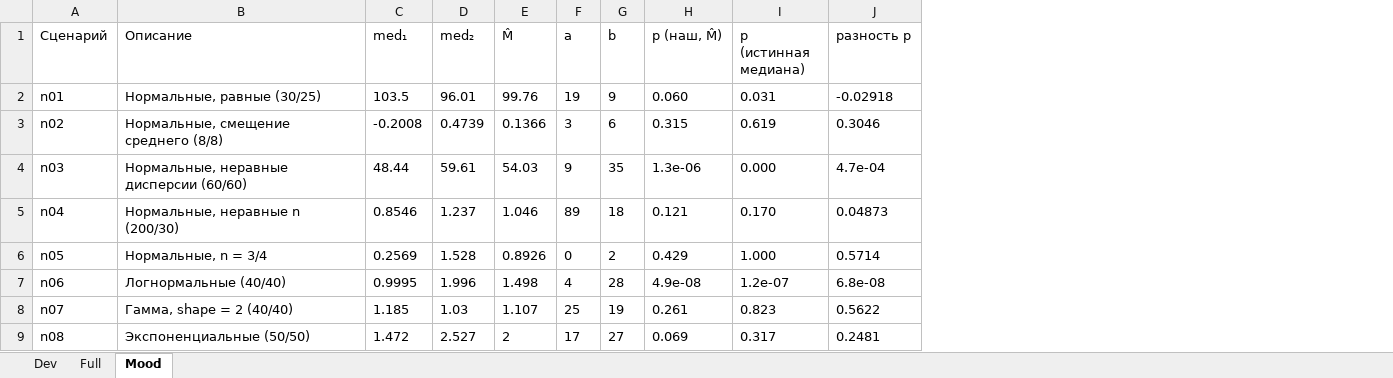
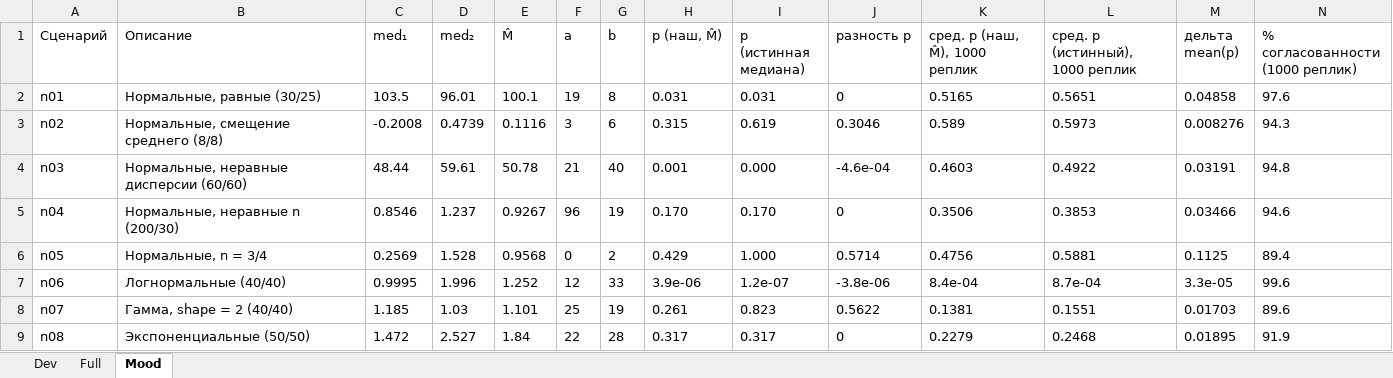
Before and after one commit to datascienceadvice/zkstark-04092026-hc16, an Excel workbook: analysis/tables/paper_tables.xlsx, sheet Mood, drawn as a sheet; only a part is shown; values as stored, in another font and other column widths than the file's, no borders; the diff covers the shown part only; the diff names each change by its address in the sheet, - before the commit and + after, or states it on an @@ line.

```diff
--- a/analysis/tables/paper_tables.xlsx (sheet Mood)
+++ b/analysis/tables/paper_tables.xlsx (sheet Mood)
+column K (сред. p (наш, M̂), 1000 реплик), rows 2-9: 0.5165 | 0.589 | 0.4603 | 0.3506 | 0.4756 | 8.4e-04 | 0.1381 | 0.2279
+column L (сред. p (истинный), 1000 реплик), rows 2-9: 0.5651 | 0.5973 | 0.4922 | 0.3853 | 0.5881 | 8.7e-04 | 0.1551 | 0.2468
+column M (дельта mean(p)), rows 2-9: 0.04858 | 0.008276 | 0.03191 | 0.03466 | 0.1125 | 3.3e-05 | 0.01703 | 0.01895
+column N (% согласованности (1000 реплик)), rows 2-9: 97.6 | 94.3 | 94.8 | 94.6 | 89.4 | 99.6 | 89.6 | 91.9
-E2 (M̂): 99.76
+E2 (M̂): 100.1
-G2 (b): 9
+G2 (b): 8
-H2 (p (наш, M̂)): 0.060
+H2 (p (наш, M̂)): 0.031
-J2 (разность p): -0.02918
+J2 (разность p): 0
-E3 (M̂): 0.1366
+E3 (M̂): 0.1116
-E4 (M̂): 54.03
+E4 (M̂): 50.78
-F4 (a): 9
+F4 (a): 21
-G4 (b): 35
+G4 (b): 40
-H4 (p (наш, M̂)): 1.3e-06
+H4 (p (наш, M̂)): 0.001
-J4 (разность p): 4.7e-04
+J4 (разность p): -4.6e-04
-E5 (M̂): 1.046
+E5 (M̂): 0.9267
-F5 (a): 89
+F5 (a): 96
-G5 (b): 18
+G5 (b): 19
-H5 (p (наш, M̂)): 0.121
+H5 (p (наш, M̂)): 0.170
-J5 (разность p): 0.04873
+J5 (разность p): 0
-E6 (M̂): 0.8926
+E6 (M̂): 0.9568
-E7 (M̂): 1.498
+E7 (M̂): 1.252
-F7 (a): 4
+F7 (a): 12
-G7 (b): 28
+G7 (b): 33
-H7 (p (наш, M̂)): 4.9e-08
+H7 (p (наш, M̂)): 3.9e-06
-J7 (разность p): 6.8e-08
+J7 (разность p): -3.8e-06
-E8 (M̂): 1.107
+E8 (M̂): 1.101
-E9 (M̂): 2
+E9 (M̂): 1.84
-F9 (a): 17
+F9 (a): 22
-G9 (b): 27
+G9 (b): 28
-H9 (p (наш, M̂)): 0.069
+H9 (p (наш, M̂)): 0.317
-J9 (разность p): 0.2481
+J9 (разность p): 0
```
Also changed, not shown: 33 edited cells elsewhere in this sheet, sheet Dev, analysis/tables/mood_power_comparison.xlsx, 22 other files.
